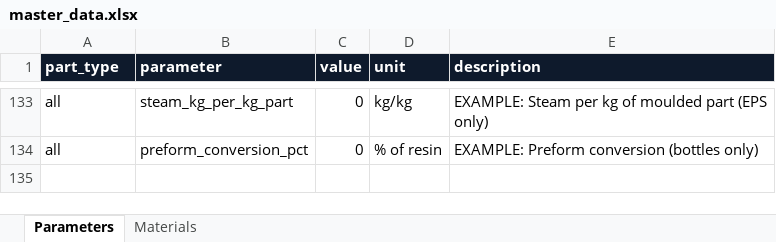
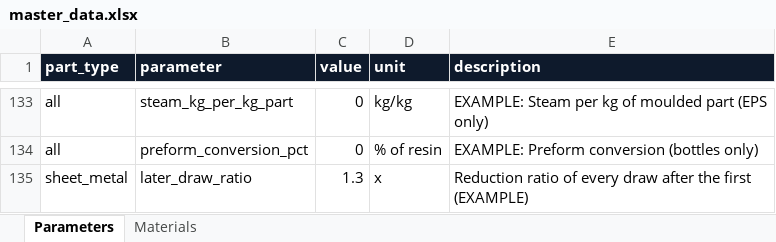
Before and after one commit to amitkumarshukla1210/Tool_part_cost_estimator, an Excel workbook: master_data/master_data.xlsx, sheet Parameters, drawn as a sheet; only a part is shown, gaps mark what is left out; values as stored, in another font and other column widths than the file's, no borders; the diff names each change by its address in the sheet, - before the commit and + after, or states it on an @@ line.

```diff
--- a/master_data/master_data.xlsx (sheet Parameters)
+++ b/master_data/master_data.xlsx (sheet Parameters)
+row 135: sheet_metal | later_draw_ratio | 1.3 | x | Reduction ratio of every draw after the first (EXAMPLE)
```
Also changed, not shown: 33 other files.
